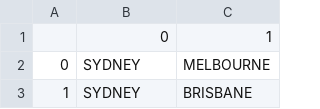
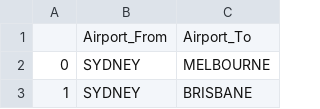
Before and after one commit to elijahmoore104/scheduling-models, a CSV file: clean-data/distances_pd.csv, drawn as a sheet; only a part is shown.

```diff
--- a/clean-data/distances_pd.csv
+++ b/clean-data/distances_pd.csv
@@ -1,2 +1,2 @@
-,0,1
+,Airport_From,Airport_To
 0,SYDNEY,MELBOURNE
```
Also changed, not shown: clean-data/gen_flights.csv, clean-data/gen_flights_summary.csv, 3 other files.
